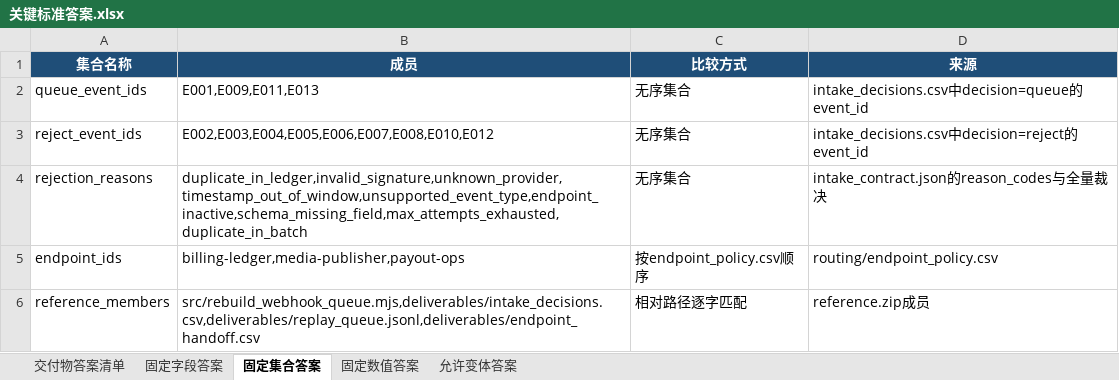
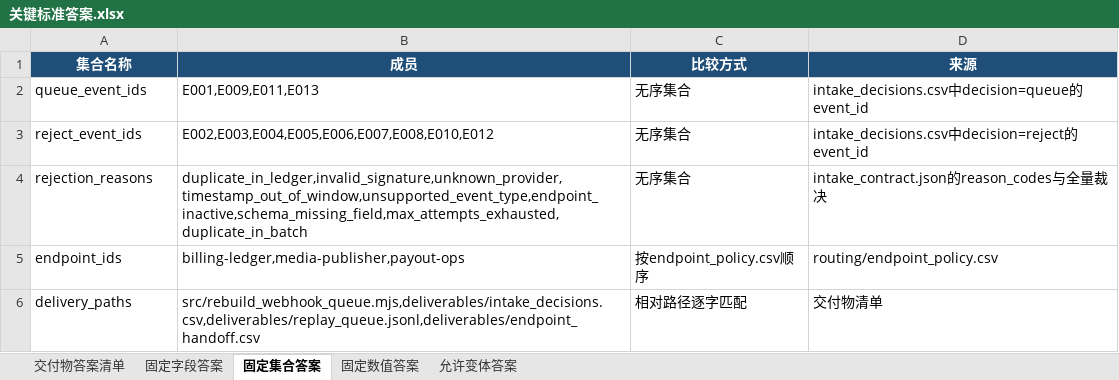
Before and after one commit to CLK123654/ale-q10069-windows-repro, an Excel workbook: artifacts/关键标准答案.xlsx, sheet 固定集合答案, drawn as a sheet; values as stored, in another font and other column widths than the file's, no borders; the diff names each change by its address in the sheet, - before the commit and + after, or states it on an @@ line.

```diff
--- a/artifacts/关键标准答案.xlsx (sheet 固定集合答案)
+++ b/artifacts/关键标准答案.xlsx (sheet 固定集合答案)
-A6 (集合名称): reference_members
+A6 (集合名称): delivery_paths
-D6 (来源): reference.zip成员
+D6 (来源): 交付物清单
```
Also changed, not shown: sheet 允许变体答案, sheet 固定字段答案, artifacts/任务规格转化.xlsx, 9 other files.
